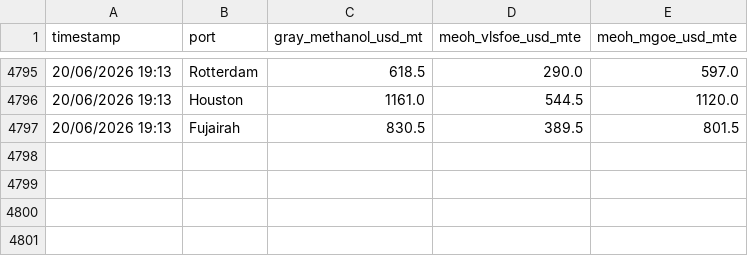
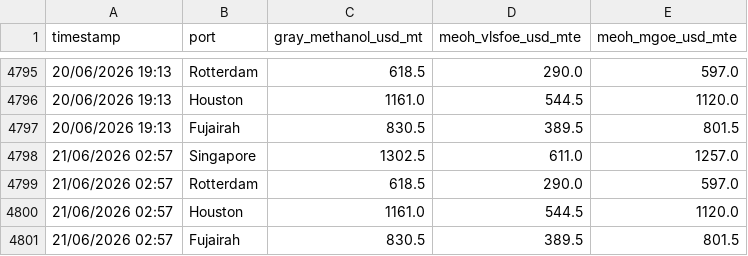
Before and after one commit to yiangostim/bunker_prices_srape, a CSV file: master_methanol_prices.csv, drawn as a sheet; only a part is shown, gaps mark what is left out; the diff names each change by its address in the sheet, - before the commit and + after, or states it on an @@ line.

```diff
--- a/master_methanol_prices.csv
+++ b/master_methanol_prices.csv
+row 4798: 21/06/2026 02:57 | Singapore | 1302.5 | 611.0 | 1257.0
+row 4799: 21/06/2026 02:57 | Rotterdam | 618.5 | 290.0 | 597.0
+row 4800: 21/06/2026 02:57 | Houston | 1161.0 | 544.5 | 1120.0
+row 4801: 21/06/2026 02:57 | Fujairah | 830.5 | 389.5 | 801.5
```
Also changed, not shown: master_eua_prices.csv.
